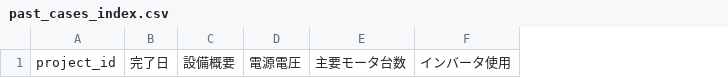
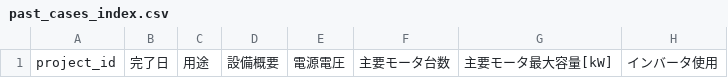
Before and after one commit to youichi558-collab/vigilant-octo-engine, a CSV file: database/knowledge/past_cases_index.csv, drawn as a sheet; only a part is shown; the diff names each change by its address in the sheet, - before the commit and + after, or states it on an @@ line.

```diff
--- a/database/knowledge/past_cases_index.csv
+++ b/database/knowledge/past_cases_index.csv
+column C, row 1: 用途
+column G, row 1: 主要モータ最大容量[kW]
```
Also changed, not shown: 1 other file.
